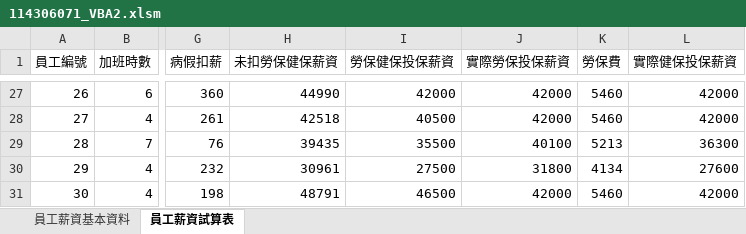
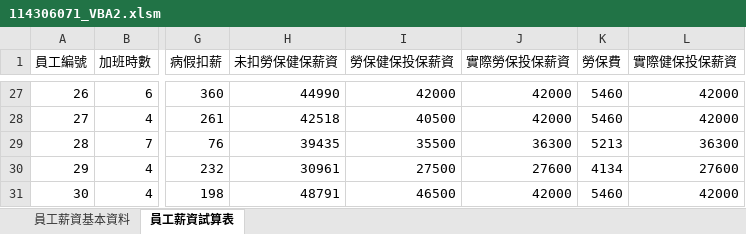
Before and after one commit to 1ryeoz7/1141_IntroToCS_114306071, an Excel workbook: HW4_Excel2/114306071_VBA2.xlsm, sheet 員工薪資試算表, drawn as a sheet; only a part is shown, gaps mark what is left out; values as stored, in another font and other column widths than the file's, no borders; the diff covers the shown part only; the diff names each change by its address in the sheet, - before the commit and + after, or states it on an @@ line.

```diff
--- a/HW4_Excel2/114306071_VBA2.xlsm (sheet 員工薪資試算表)
+++ b/HW4_Excel2/114306071_VBA2.xlsm (sheet 員工薪資試算表)
-J29 (實際勞保投保薪資): 40100
+J29 (實際勞保投保薪資): 36300
-J30 (實際勞保投保薪資): 31800
+J30 (實際勞保投保薪資): 27600
```
Also changed, not shown: 11 edited cells elsewhere in this sheet.
